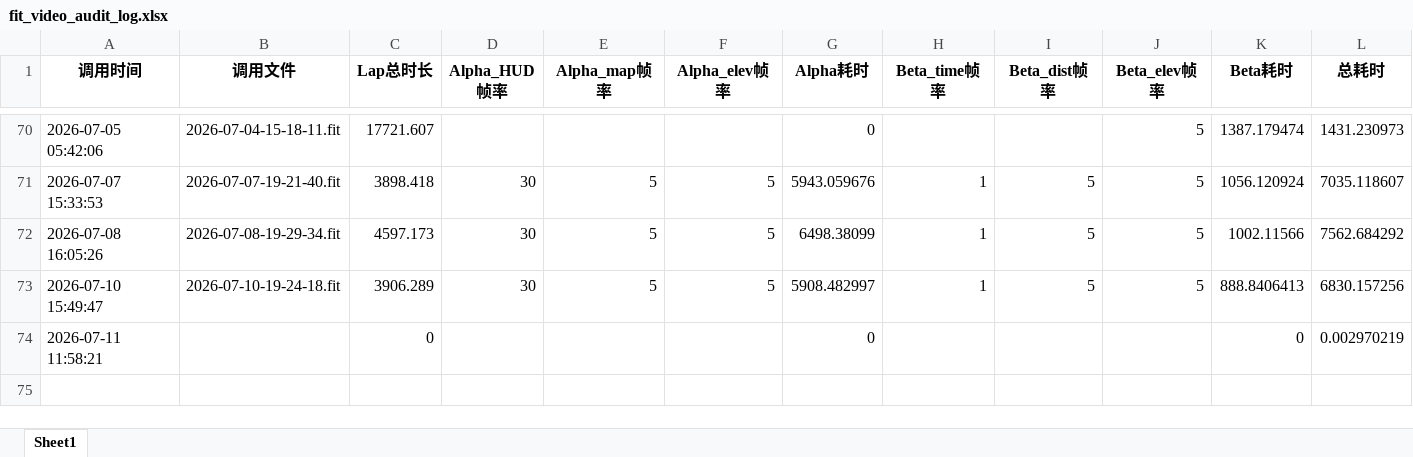
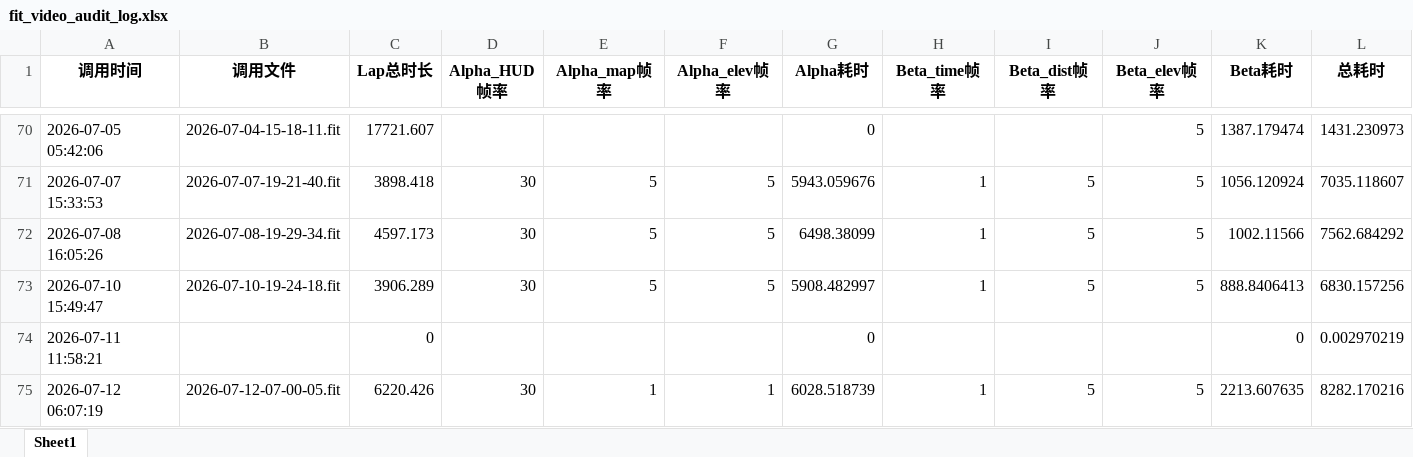
Before and after one commit to ZhengwenZENG54/Gamin_Generate_Hud_Video_From_Fit, an Excel workbook: fit_video_audit_log.xlsx, sheet Sheet1, drawn as a sheet; only a part is shown, gaps mark what is left out; values as stored, in another font and other column widths than the file's, no borders; the diff names each change by its address in the sheet, - before the commit and + after, or states it on an @@ line.

```diff
--- a/fit_video_audit_log.xlsx (sheet Sheet1)
+++ b/fit_video_audit_log.xlsx (sheet Sheet1)
+row 75: 2026-07-12 06:07:19 | 2026-07-12-07-00-05.fit | 6220.426 | 30 | 1 | 1 | 6028.518739 | 1 | 5 | 5 | 2213.607635 | 8282.170216
```
Also changed, not shown: 4 other files.
